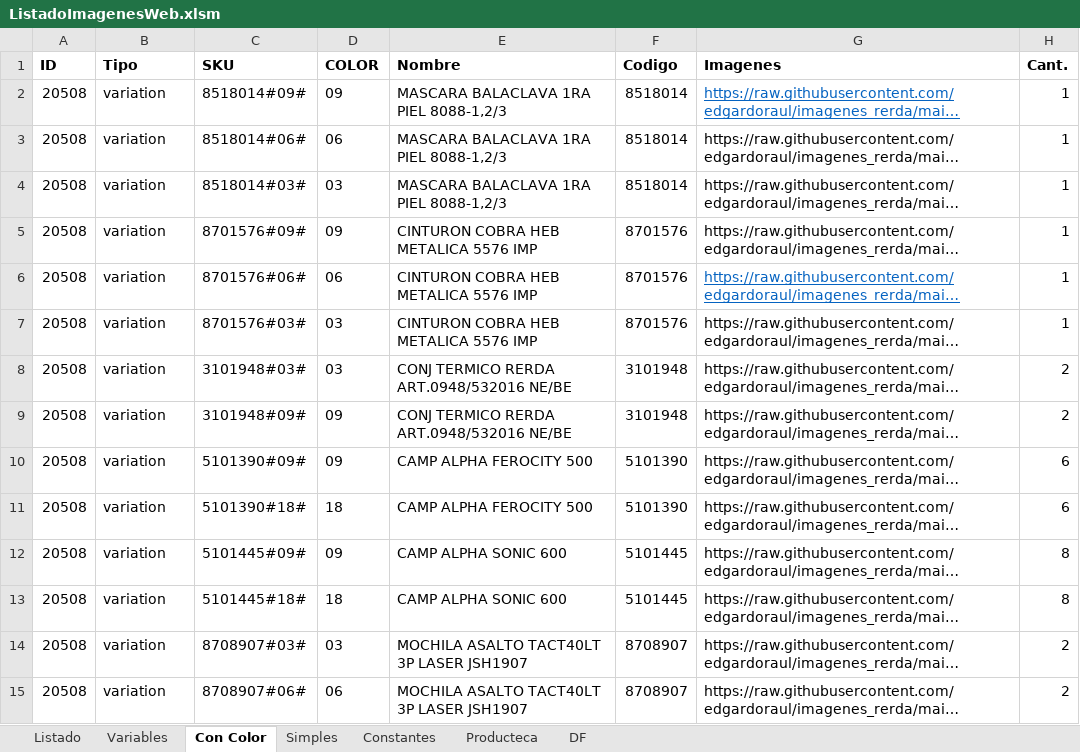
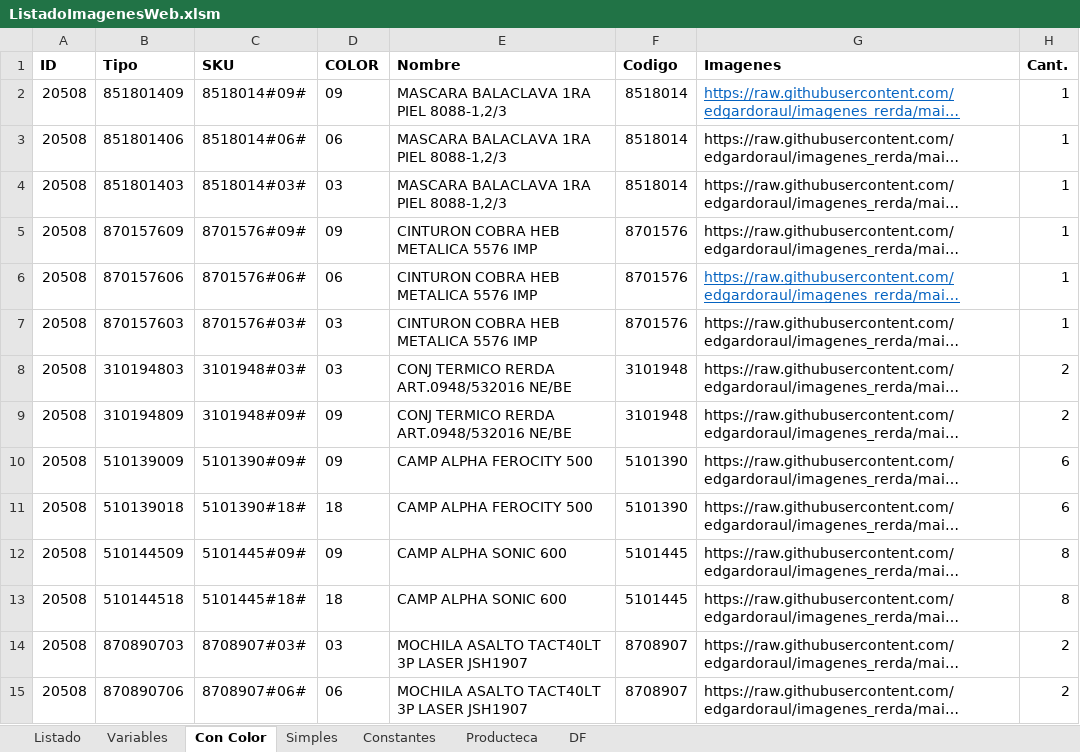
Before and after one commit to edgardoraul/archivos_bat, an Excel workbook: ListadoImagenesWeb.xlsm, sheet Con Color, drawn as a sheet; only a part is shown; long unchanged cells end in …; values as stored, in another font and other column widths than the file's, no borders; the diff covers the shown part only; the diff names each change by its address in the sheet, - before the commit and + after, or states it on an @@ line.

```diff
--- a/ListadoImagenesWeb.xlsm (sheet Con Color)
+++ b/ListadoImagenesWeb.xlsm (sheet Con Color)
-B2 (Tipo): variation
+B2 (Tipo): 851801409
-B3 (Tipo): variation
+B3 (Tipo): 851801406
-B4 (Tipo): variation
+B4 (Tipo): 851801403
-B5 (Tipo): variation
+B5 (Tipo): 870157609
-B6 (Tipo): variation
+B6 (Tipo): 870157606
-B7 (Tipo): variation
+B7 (Tipo): 870157603
-B8 (Tipo): variation
+B8 (Tipo): 310194803
-B9 (Tipo): variation
+B9 (Tipo): 310194809
-B10 (Tipo): variation
+B10 (Tipo): 510139009
-B11 (Tipo): variation
+B11 (Tipo): 510139018
-B12 (Tipo): variation
+B12 (Tipo): 510144509
-B13 (Tipo): variation
+B13 (Tipo): 510144518
-B14 (Tipo): variation
+B14 (Tipo): 870890703
-B15 (Tipo): variation
+B15 (Tipo): 870890706
```
Also changed, not shown: 116 added rows and 83 edited cells elsewhere in this sheet, sheet Variables, sheet Simples, sheet Constantes, formulas that keep their value, 1 other file.
